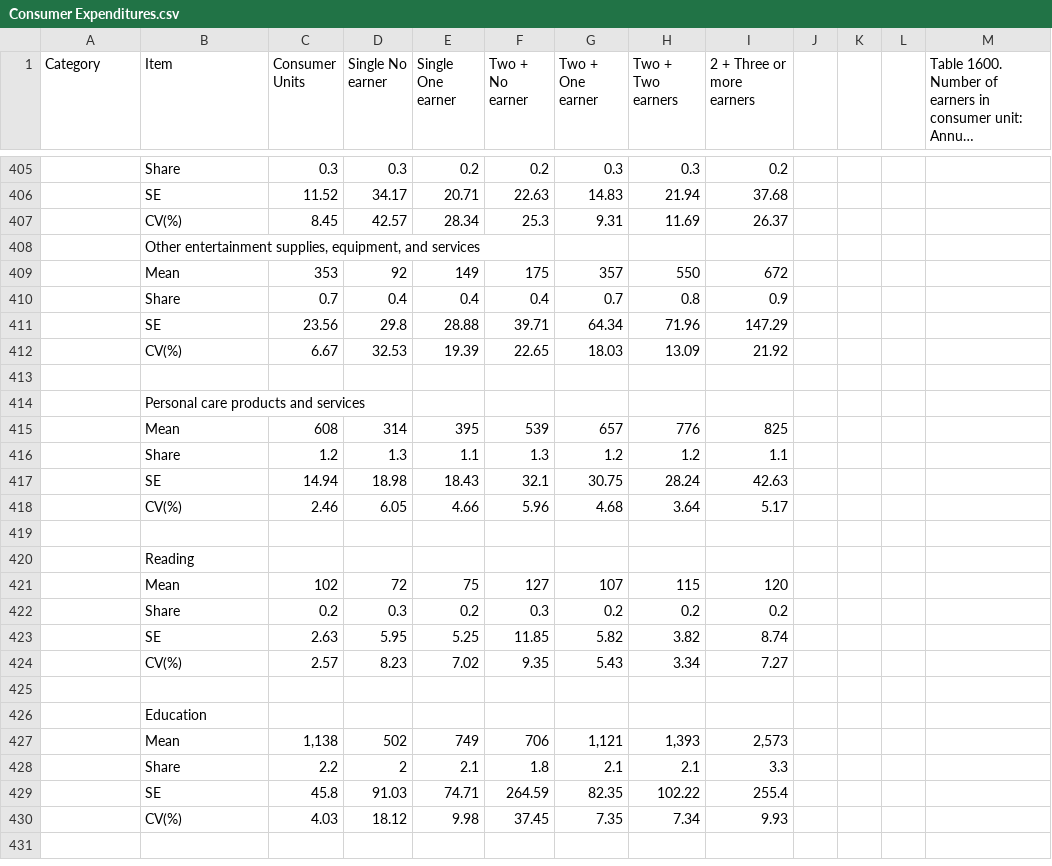
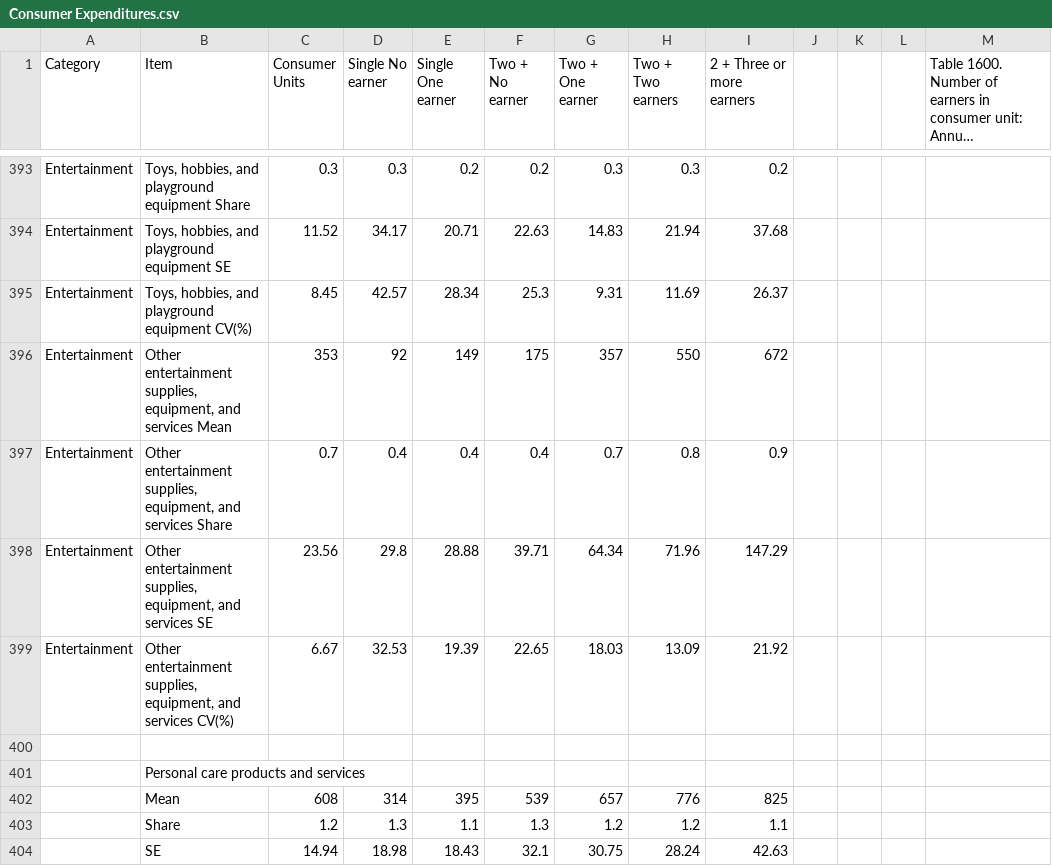
Before and after one commit to MQM1/MQM1.github.io, a CSV file: Consumer Expenditures.csv, drawn as a sheet; only a part is shown, gaps mark what is left out; the shorter side is filled out with more unchanged rows; long unchanged cells end in …; removed rows and columns are numbered as before the commit, all else as after; the diff covers the shown part only; the diff names each change by its address in the sheet, - before the commit and + after, or states it on an @@ line.

```diff
--- a/Consumer Expenditures.csv
+++ b/Consumer Expenditures.csv
-A393:A395 (Category): (empty)
+A393:A395 (Category): Entertainment
-B393 (Item): Share
+B393 (Item): Toys, hobbies, and playground equipment Share
-B394 (Item): SE
+B394 (Item): Toys, hobbies, and playground equipment SE
-B395 (Item): CV(%)
+B395 (Item): Toys, hobbies, and playground equipment CV(%)
-row 408:  | Other entertainment supplies, equipment, and services
-A396:A399 (Category): (empty)
+A396:A399 (Category): Entertainment
-B396 (Item): Mean
+B396 (Item): Other entertainment supplies, equipment, and services Mean
-B397 (Item): Share
+B397 (Item): Other entertainment supplies, equipment, and services Share
-B398 (Item): SE
+B398 (Item): Other entertainment supplies, equipment, and services SE
-B399 (Item): CV(%)
+B399 (Item): Other entertainment supplies, equipment, and services CV(%)
```
Also changed, not shown: 12 removed rows and 62 edited cells elsewhere in this file.
